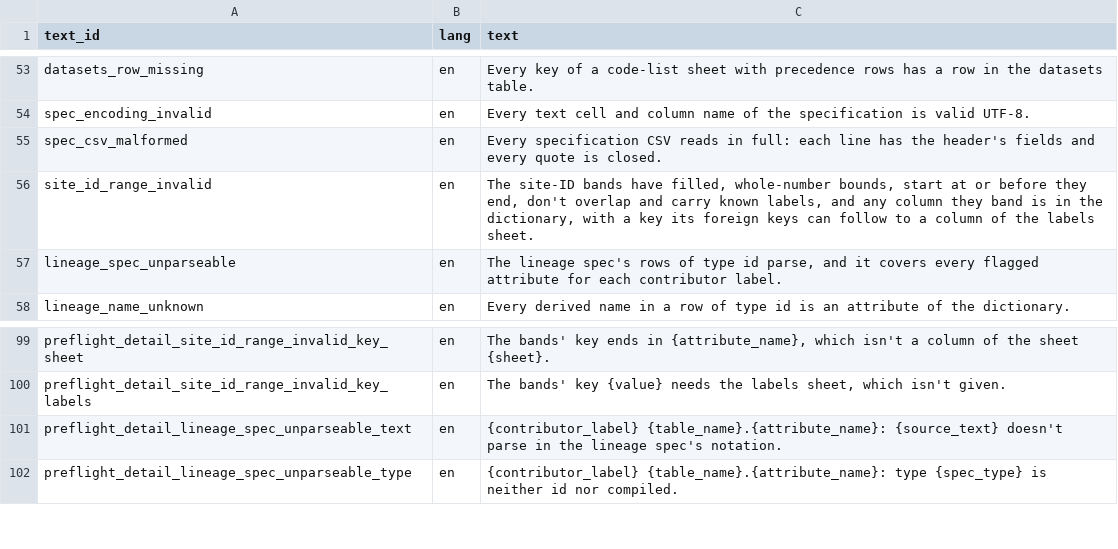
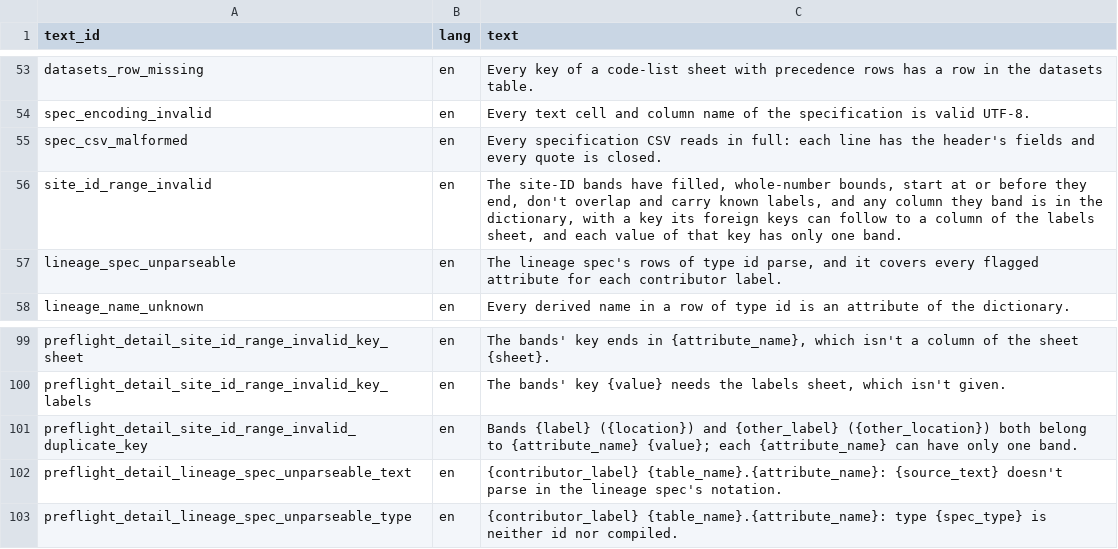
Before and after one commit to blaiseratcliffe/groundplotqc, a CSV file: inst/extdata/text/report_text_engine.csv, drawn as a sheet; only a part is shown, gaps mark what is left out.

```diff
--- a/inst/extdata/text/report_text_engine.csv
+++ b/inst/extdata/text/report_text_engine.csv
@@ -55,3 +55,3 @@
 "spec_csv_malformed","en","Every specification CSV reads in full: each line has the header's fields and every quote is closed."
-"site_id_range_invalid","en","The site-ID bands have filled, whole-number bounds, start at or before they end, don't overlap and carry known labels, and any column they band is in the dictionary, with a key its foreign keys can follow to a column of the labels sheet."
+"site_id_range_invalid","en","The site-ID bands have filled, whole-number bounds, start at or before they end, don't overlap and carry known labels, and any column they band is in the dictionary, with a key its foreign keys can follow to a column of the labels sheet, and each value of that key has only one band."
 "lineage_spec_unparseable","en","The lineage spec's rows of type id parse, and it covers every flagged attribute for each contributor label."
@@ -100,2 +100,3 @@
 "preflight_detail_site_id_range_invalid_key_labels","en","The bands' key {value} needs the labels sheet, which isn't given."
+"preflight_detail_site_id_range_invalid_duplicate_key","en","Bands {label} ({location}) and {other_label} ({other_location}) both belong to {attribute_name} {value}; each {attribute_name} can have only one band."
 "preflight_detail_lineage_spec_unparseable_text","en","{contributor_label} {table_name}.{attribute_name}: {source_text} doesn't parse in the lineage spec's notation."
```
Also changed, not shown: 9 other files.
